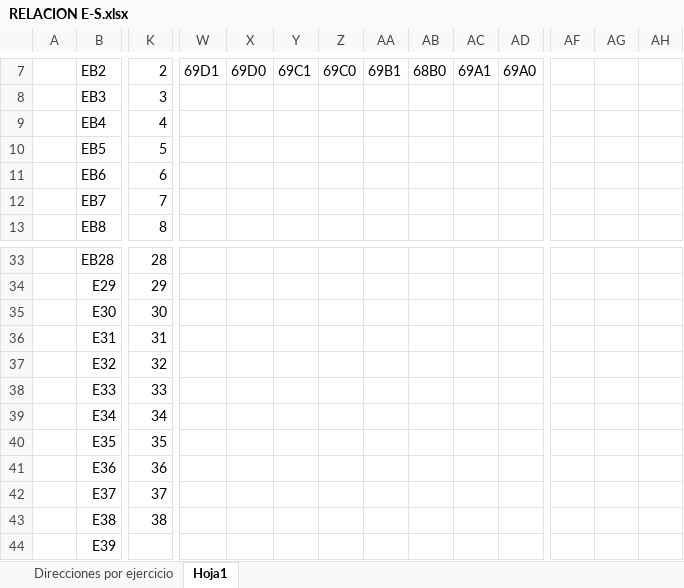
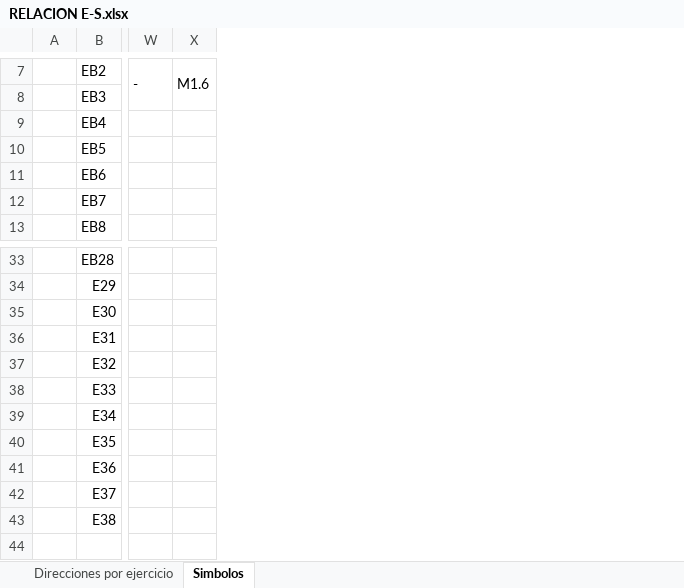
Before and after one commit to ailr16/PLC, an Excel workbook: FluidE-S/RELACION E-S.xlsx, sheet Simbolos, drawn as a sheet; only a part is shown, gaps mark what is left out; values as stored, in another font and other column widths than the file's, no cell formats; removed rows and columns are numbered as before the commit, all else as after; rows hold the shown columns only; the diff covers the shown part only; the diff names each change by its address in the sheet, - before the commit and + after, or states it on an @@ line.

```diff
--- a/FluidE-S/RELACION E-S.xlsx (sheet Simbolos)
+++ b/FluidE-S/RELACION E-S.xlsx (sheet Simbolos)
-sheet tab: Hoja1
+sheet tab: Simbolos
-column K, rows 7-13: 2 | 3 | 4 | 5 | 6 | 7 | 8; rows 33-42: 28 | 29 | 30 | 31 | 32 | 33 | 34 | 35 | 36 | 37
-column W, row 7: 69D1
-column X, row 7: 69D0
-column Y, row 7: 69C1
-column Z, row 7: 69C0
-column AA, row 7: 69B1
-column AB, row 7: 68B0
-column AC, row 7: 69A1
-column AD, row 7: 69A0
-column AF, empty
-W7: (empty)
+W7: -
+W7:W8 merged
-X7: (empty)
+X7: M1.6
+X7:X8 merged
-row 43:  | E38 | 38
-B43: E39
+B43: E38
```
Also changed, not shown: 1 added column, 1 removed column, 31 edited cells and merged cells elsewhere in this sheet, cell formats, 25 other files.
